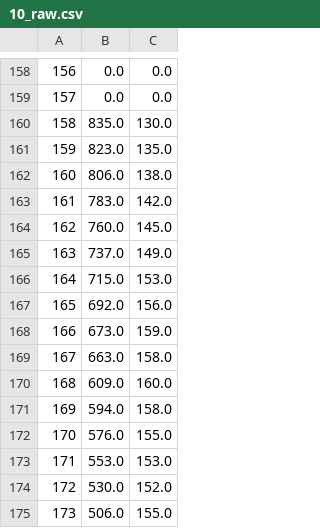
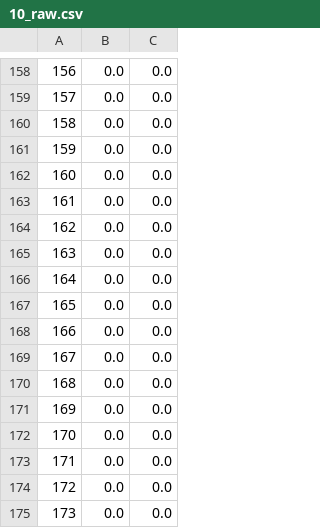
Before and after one commit to Fishified/FishTracker, a CSV file: 10_raw.csv, drawn as a sheet; only a part is shown, gaps mark what is left out; the diff covers the shown part only.

```diff
--- a/10_raw.csv
+++ b/10_raw.csv
@@ -159,17 +159,17 @@
 157,0.0,0.0
-158,835.0,130.0
-159,823.0,135.0
-160,806.0,138.0
-161,783.0,142.0
-162,760.0,145.0
-163,737.0,149.0
-164,715.0,153.0
-165,692.0,156.0
-166,673.0,159.0
-167,663.0,158.0
-168,609.0,160.0
-169,594.0,158.0
-170,576.0,155.0
-171,553.0,153.0
-172,530.0,152.0
-173,506.0,155.0
+158,0.0,0.0
+159,0.0,0.0
+160,0.0,0.0
+161,0.0,0.0
+162,0.0,0.0
+163,0.0,0.0
+164,0.0,0.0
+165,0.0,0.0
+166,0.0,0.0
+167,0.0,0.0
+168,0.0,0.0
+169,0.0,0.0
+170,0.0,0.0
+171,0.0,0.0
+172,0.0,0.0
+173,0.0,0.0
```
Also changed, not shown: 166 edited cells elsewhere in this file, 21 other files.
